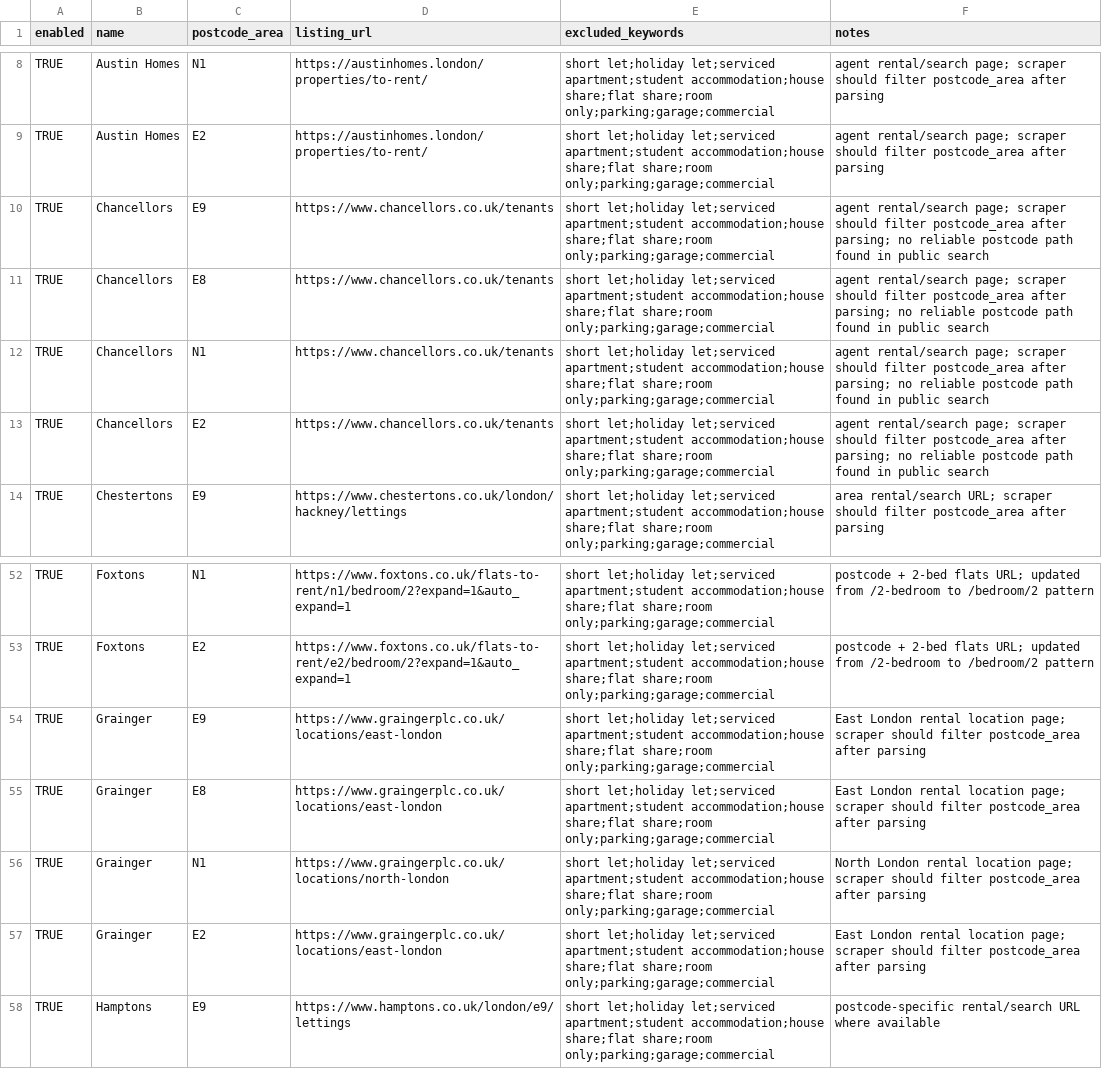
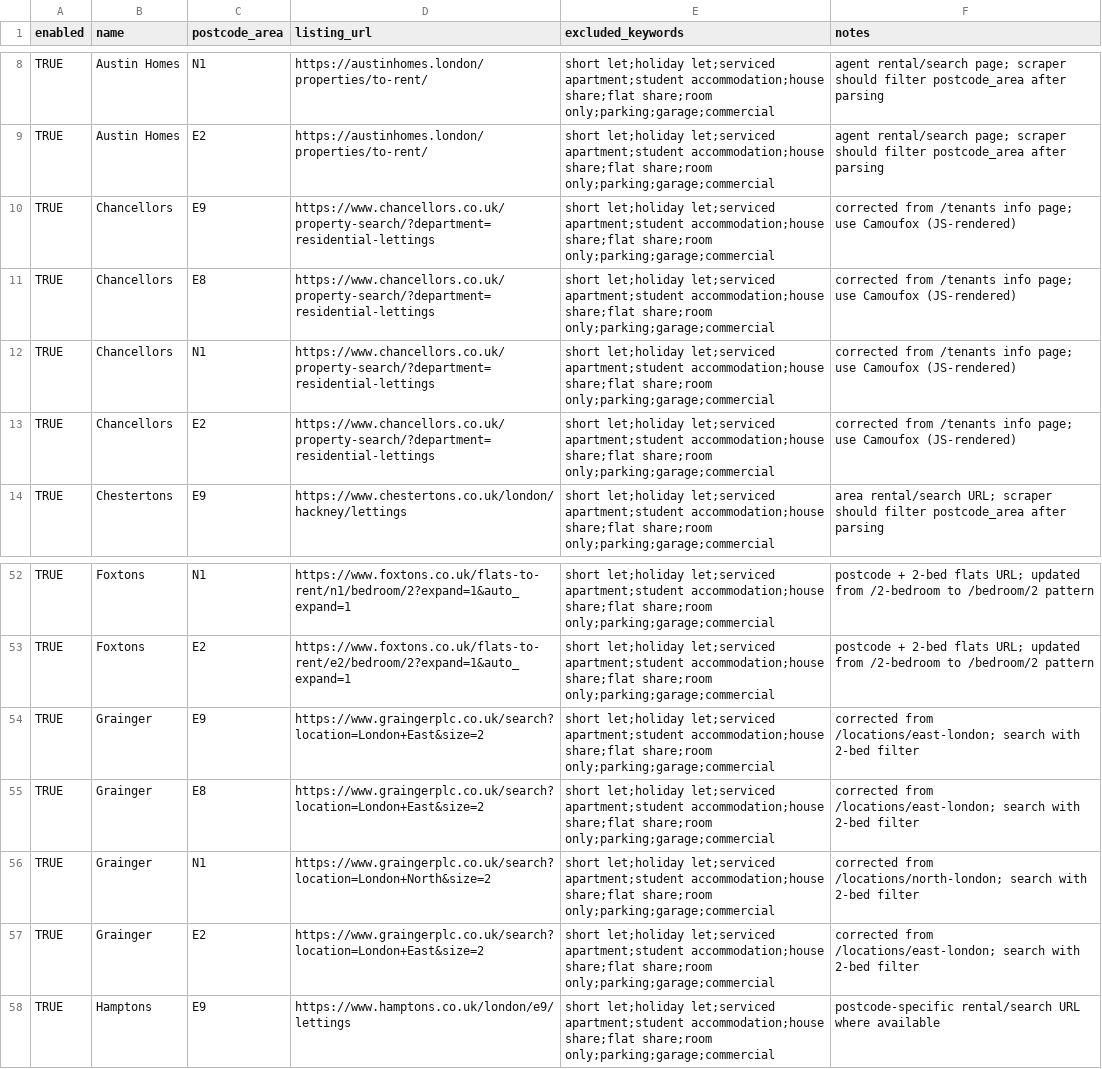
Before and after one commit to imadeitmyself/find-a-home, a CSV file: data/agent_rental_listing_urls_e8_e9_n1_e2.csv, drawn as a sheet; only a part is shown, gaps mark what is left out; the diff names each change by its address in the sheet, - before the commit and + after, or states it on an @@ line.

```diff
--- a/data/agent_rental_listing_urls_e8_e9_n1_e2.csv
+++ b/data/agent_rental_listing_urls_e8_e9_n1_e2.csv
-D10:D13 (listing_url): https://www.chancellors.co.uk/tenants
+D10:D13 (listing_url): https://www.chancellors.co.uk/property-search/?department=residential-lettings
-F10:F13 (notes): agent rental/search page; scraper should filter postcode_area after parsing; no reliable postcode path found in public search
+F10:F13 (notes): corrected from /tenants info page; use Camoufox (JS-rendered)
-D54:D55 (listing_url): https://www.graingerplc.co.uk/locations/east-london
+D54:D55 (listing_url): https://www.graingerplc.co.uk/search?location=London+East&size=2
-F54:F55 (notes): East London rental location page; scraper should filter postcode_area after parsing
+F54:F55 (notes): corrected from /locations/east-london; search with 2-bed filter
-D56 (listing_url): https://www.graingerplc.co.uk/locations/north-london
+D56 (listing_url): https://www.graingerplc.co.uk/search?location=London+North&size=2
-F56 (notes): North London rental location page; scraper should filter postcode_area after parsing
+F56 (notes): corrected from /locations/north-london; search with 2-bed filter
-D57 (listing_url): https://www.graingerplc.co.uk/locations/east-london
+D57 (listing_url): https://www.graingerplc.co.uk/search?location=London+East&size=2
-F57 (notes): East London rental location page; scraper should filter postcode_area after parsing
+F57 (notes): corrected from /locations/east-london; search with 2-bed filter
```
Also changed, not shown: 1 other file.
